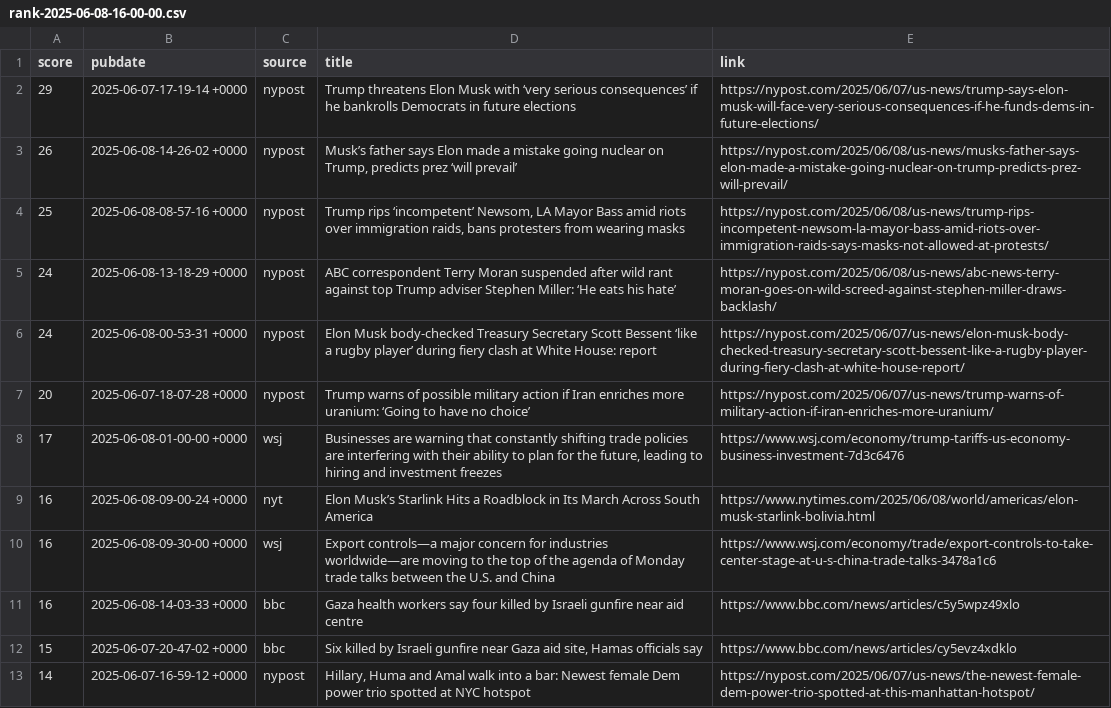
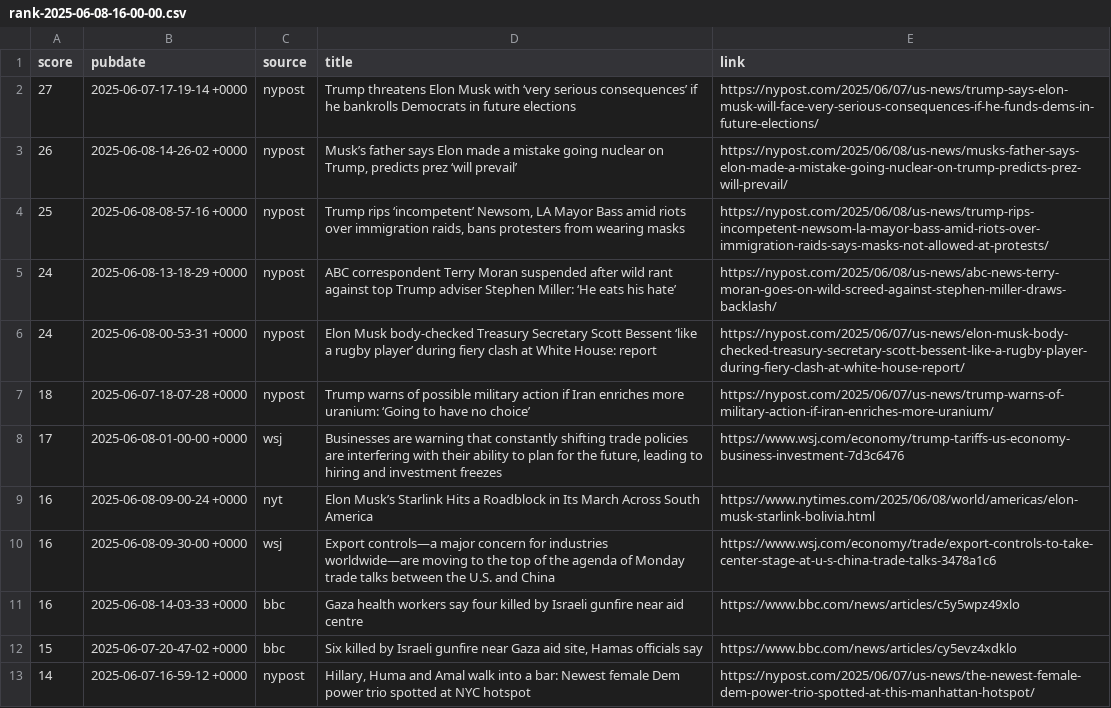
Before and after one commit to ritualage/Analysis, a CSV file: analysis/news-topics/rank-2025-06-08-16-00-00.csv, drawn as a sheet; only a part is shown.

```diff
--- a/analysis/news-topics/rank-2025-06-08-16-00-00.csv
+++ b/analysis/news-topics/rank-2025-06-08-16-00-00.csv
@@ -1,3 +1,3 @@
 score,pubdate,source,title,link
-29,2025-06-07-17-19-14 +0000,nypost,Trump threatens Elon Musk with ‘very serious consequences’ if he bankrolls Democrats in future elections,https://nypost.com/2025/06/07/us-news/trump-says-elon-musk-will-face-very-serious-consequences-if-he-funds-dems-in-future-elections/
+27,2025-06-07-17-19-14 +0000,nypost,Trump threatens Elon Musk with ‘very serious consequences’ if he bankrolls Democrats in future elections,https://nypost.com/2025/06/07/us-news/trump-says-elon-musk-will-face-very-serious-consequences-if-he-funds-dems-in-future-elections/
 26,2025-06-08-14-26-02 +0000,nypost,"Musk’s father says Elon made a mistake going nuclear on Trump, predicts prez ‘will prevail’",https://nypost.com/2025/06/08/us-news/musks-father-says-elon-made-a-mistake-going-nuclear-on-trump-predicts-prez-will-prevail/
@@ -6,3 +6,3 @@ score,pubdate,source,title,link
 24,2025-06-08-00-53-31 +0000,nypost,Elon Musk body-checked Treasury Secretary Scott Bessent ‘like a rugby player’ during fiery clash at White House: report,https://nypost.com/2025/06/07/us-news/elon-musk-body-checked-treasury-secretary-scott-bessent-like-a-rugby-player-during-fiery-clash-at-white-house-report/
-20,2025-06-07-18-07-28 +0000,nypost,Trump warns of possible military action if Iran enriches more uranium: ‘Going to have no choice’,https://nypost.com/2025/06/07/us-news/trump-warns-of-military-action-if-iran-enriches-more-uranium/
+18,2025-06-07-18-07-28 +0000,nypost,Trump warns of possible military action if Iran enriches more uranium: ‘Going to have no choice’,https://nypost.com/2025/06/07/us-news/trump-warns-of-military-action-if-iran-enriches-more-uranium/
 17,2025-06-08-01-00-00 +0000,wsj,"Businesses are warning that constantly shifting trade policies are interfering with their ability to plan for the future, leading to hiring and investment freezes",https://www.wsj.com/economy/trump-tariffs-us-economy-business-investment-7d3c6476
```
Also changed, not shown: analysis/news-topics/scores-2025-06-08-16-00-00.csv, analysis/news-topics/top-2025-06-08-16-00-00.csv, 5 other files.
